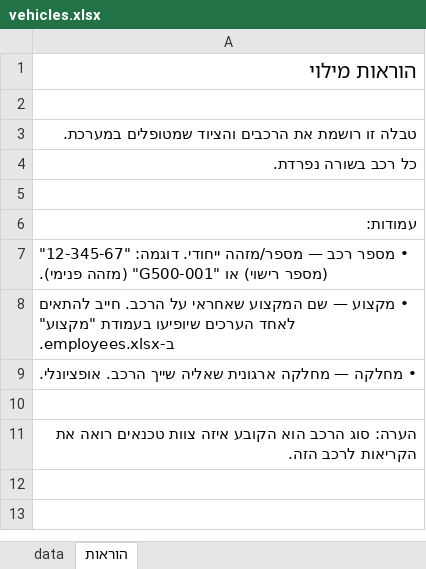
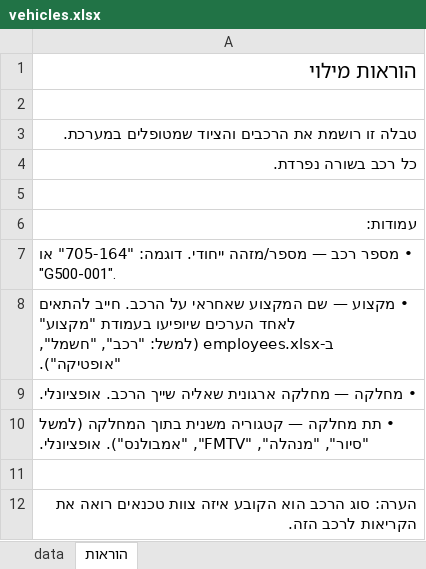
Before and after one commit to himush8130/8130-app, an Excel workbook: worker_templates/vehicles.xlsx, sheet הוראות, drawn as a sheet; values as stored, in another font and other column widths than the file's, no borders; the diff names each change by its address in the sheet, - before the commit and + after, or states it on an @@ line.

```diff
--- a/worker_templates/vehicles.xlsx (sheet הוראות)
+++ b/worker_templates/vehicles.xlsx (sheet הוראות)
-A7: …ייחודי. דוגמה: "12-345-67" (מספר רישוי) או "G500-001" (מזהה פנימי).
+A7: …ייחודי. דוגמה: "705-164" או "G500-001".
-A8: …בעמודת "מקצוע" ב-employees.xlsx.
+A8: …בעמודת "מקצוע" ב-employees.xlsx (למשל: "רכב", "חשמל", "אופטיקה").
+row 10: • תת מחלקה — קטגוריה משנית בתוך המחלקה (למשל "סיור", "מנהלה", "FMTV", "אמבולנס"). אופציונלי.
```
Also changed, not shown: sheet data, worker_templates/employee_availability.xlsx, worker_templates/employees.xlsx, 8 other files.
